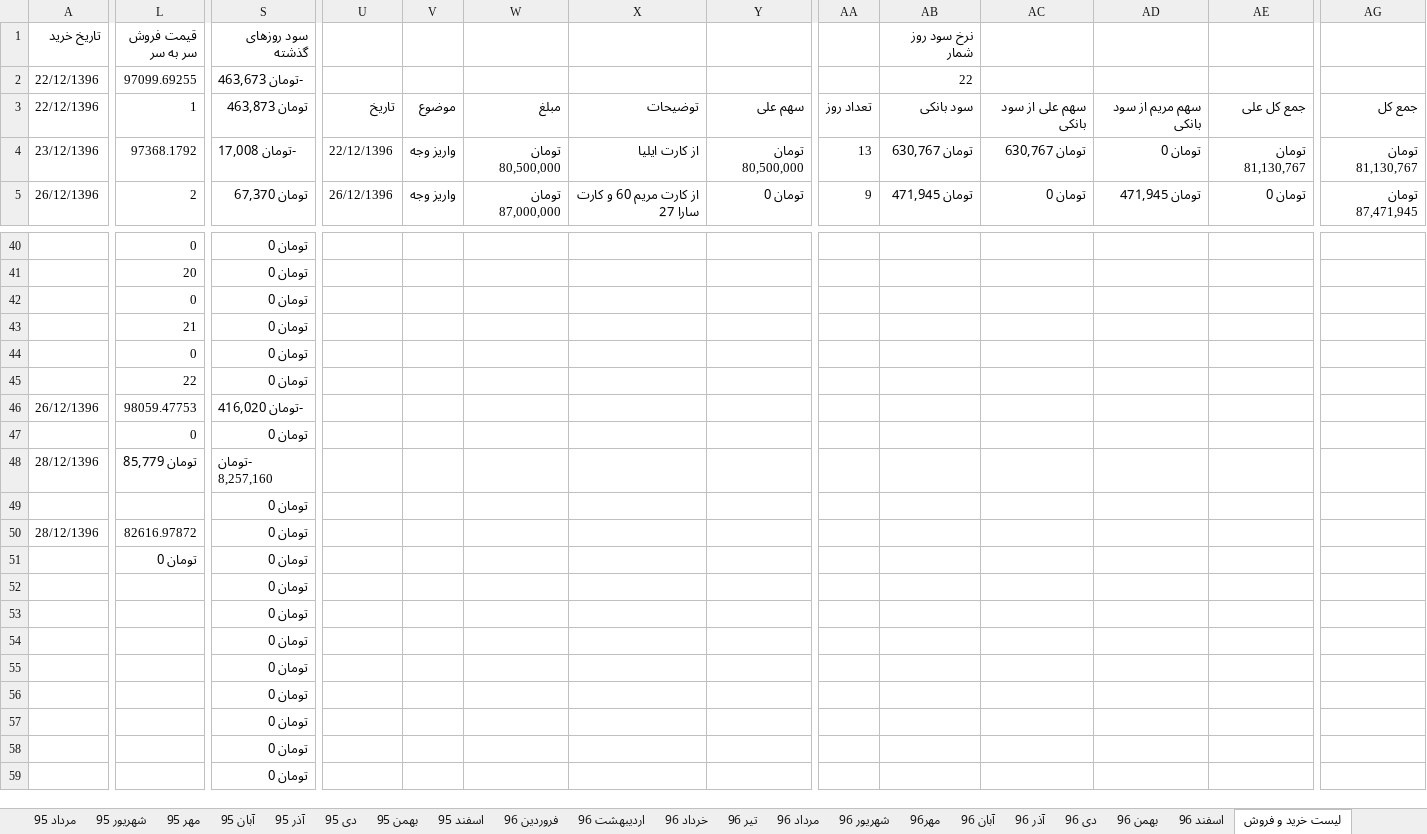
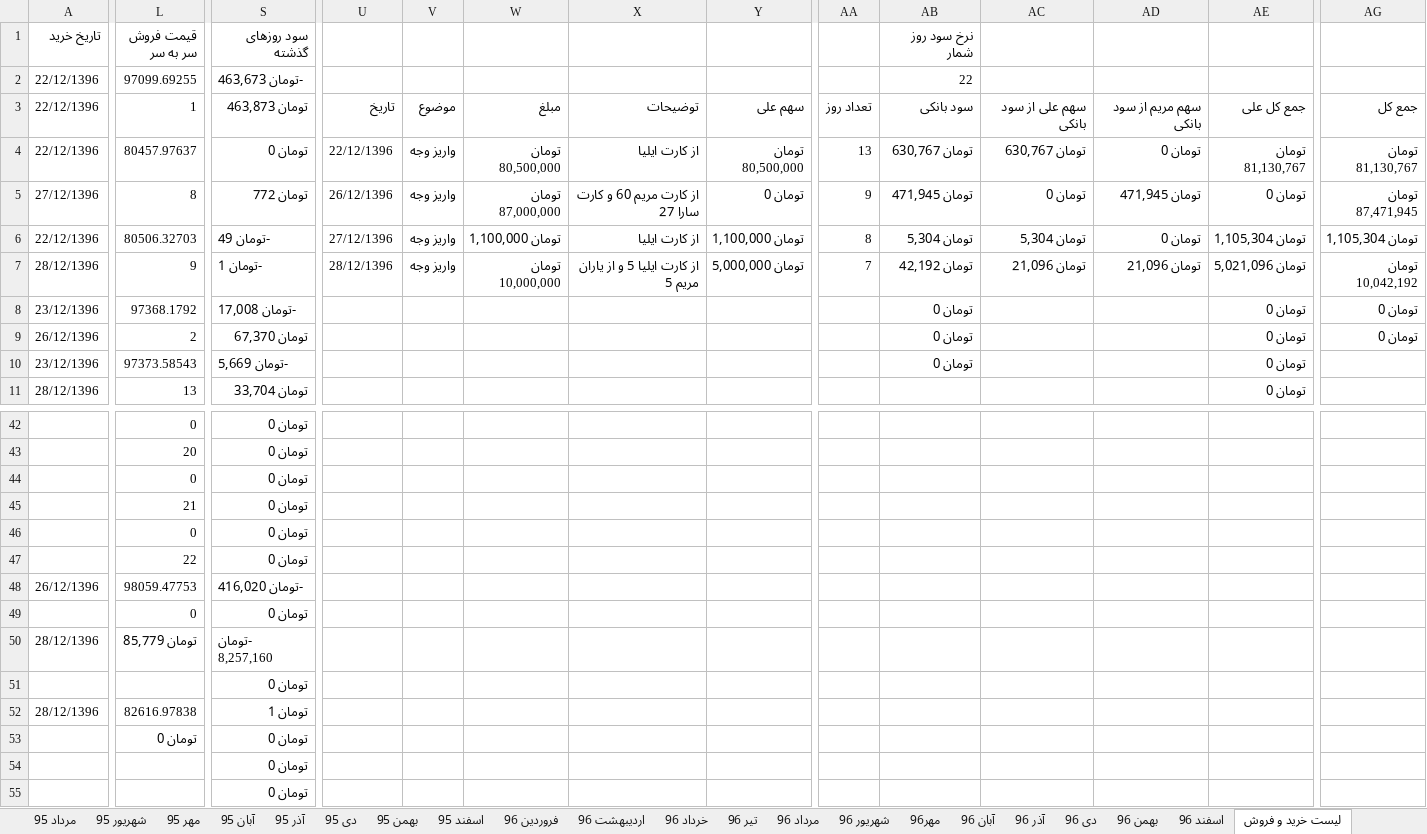
Before and after one commit to ali61n60/AudioDemo, an Excel workbook: AudioDemo/finance/finance.xlsx, sheet لیست خرید و فروش, drawn as a sheet; only a part is shown, gaps mark what is left out; the shorter side is filled out with more unchanged rows; values as stored, in another font and other column widths than the file's, no cell formats; addresses are those after the commit; rows hold the shown columns only; the diff covers the shown part only; the diff names each change by its address in the sheet, - before the commit and + after, or states it on an @@ line.

Commit message:
4/1/1397

```diff
--- a/AudioDemo/finance/finance.xlsx (sheet لیست خرید و فروش)
+++ b/AudioDemo/finance/finance.xlsx (sheet لیست خرید و فروش)
+row 4: 22/12/1396 | 80457.97637 | تومان 0 | 22/12/1396 | واریز وجه | تومان 80,500,000 | از کارت ایلیا | تومان 80,500,000 | 13 | تومان 630,767 | تومان 630,767 | تومان 0 | تومان 81,130,767 | تومان 81,130,767
+row 5: 27/12/1396 | 8 | تومان 772 | 26/12/1396 | واریز وجه | تومان 87,000,000 | از کارت مریم 60 و کارت سارا 27 | تومان 0 | 9 | تومان 471,945 | تومان 0 | تومان 471,945 | تومان 0 | تومان 87,471,945
+row 6: 22/12/1396 | 80506.32703 | -تومان 49 | 27/12/1396 | واریز وجه | تومان 1,100,000 | از کارت ایلیا | تومان 1,100,000 | 8 | تومان 5,304 | تومان 5,304 | تومان 0 | تومان 1,105,304 | تومان 1,105,304
+row 7: 28/12/1396 | 9 | -تومان 1 | 28/12/1396 | واریز وجه | تومان 10,000,000 | از کارت ایلیا 5 و از یاران مریم 5 | تومان 5,000,000 | 7 | تومان 42,192 | تومان 21,096 | تومان 21,096 | تومان 5,021,096 | تومان 10,042,192
-U8: 22/12/1396
+U8: (empty)
-V8:V9: واریز وجه
+V8:V9: (empty)
-W8: تومان 80,500,000
+W8: (empty)
-X8: از کارت ایلیا
+X8: (empty)
-Y8: تومان 80,500,000
+Y8: (empty)
-AA8: 13
+AA8: (empty)
-AB8 (نرخ سود روز شمار): تومان 630,767
+AB8 (نرخ سود روز شمار): تومان 0
-AC8: تومان 630,767
+AC8: (empty)
-AD8: تومان 0
+AD8: (empty)
-AE8: تومان 81,130,767
+AE8: تومان 0
-AG8: تومان 81,130,767
+AG8: تومان 0
-U9: 26/12/1396
+U9: (empty)
-W9: تومان 87,000,000
+W9: (empty)
-X9: از کارت مریم 60 و کارت سارا 27
+X9: (empty)
-Y9: تومان 0
+Y9: (empty)
-AA9: 9
+AA9: (empty)
-AB9 (نرخ سود روز شمار): تومان 471,945
+AB9 (نرخ سود روز شمار): تومان 0
-AC9: تومان 0
+AC9: (empty)
-AD9: تومان 471,945
+AD9: (empty)
-AG9: تومان 87,471,945
+AG9: تومان 0
+row 10: 23/12/1396 | 97373.58543 | -تومان 5,669 |  |  |  |  |  |  | تومان 0 |  |  | تومان 0
+row 11: 28/12/1396 | 13 | تومان 33,704 |  |  |  |  |  |  |  |  |  | تومان 0
-L52 (قیمت فروش سر به سر): 82616.97872
+L52 (قیمت فروش سر به سر): 82616.97838
-S52 (سود روزهای گذشته): تومان 0
+S52 (سود روزهای گذشته): تومان 1
```
Also changed, not shown: 8 added rows, 12 removed rows, 3 moved rows and 91 edited cells elsewhere in this sheet, sheet اوراق بدون ریسک, sheet برنامه 5 ساله, cell formats, formulas that keep their value.
